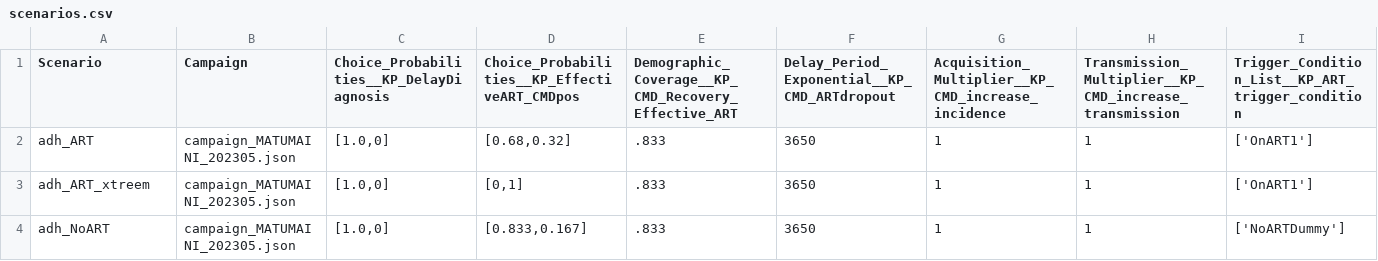
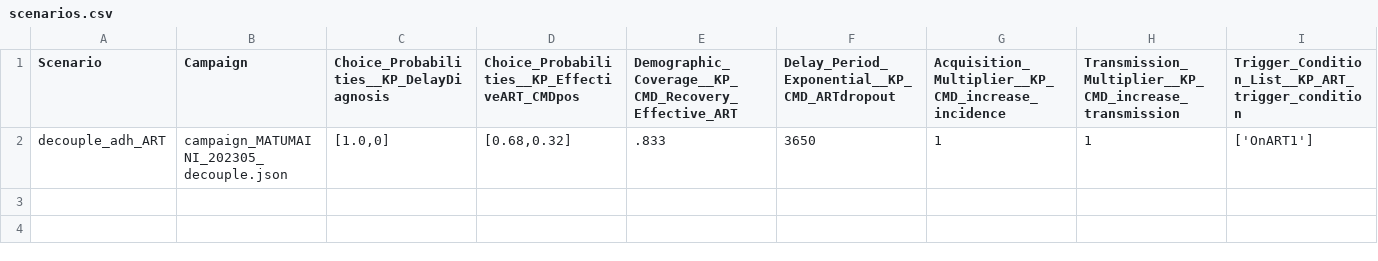
Before and after one commit to BershteynLab/MATUMAINI, a CSV file: 202301_Nyanza_MATUMAINI_MalariaOngoing/scenarios.csv, drawn as a sheet.

```diff
--- a/202301_Nyanza_MATUMAINI_MalariaOngoing/scenarios.csv
+++ b/202301_Nyanza_MATUMAINI_MalariaOngoing/scenarios.csv
@@ -1,4 +1,2 @@
 Scenario,Campaign,Choice_Probabilities__KP_DelayDiagnosis,Choice_Probabilities__KP_EffectiveART_CMDpos,Demographic_Coverage__KP_CMD_Recovery_Effective_ART,Delay_Period_Exponential__KP_CMD_ARTdropout,Acquisition_Multiplier__KP_CMD_increase_incidence,Transmission_Multiplier__KP_CMD_increase_transmission,Trigger_Condition_List__KP_ART_trigger_condition
-adh_ART,campaign_MATUMAINI_202305.json,"[1.0,0]","[0.68,0.32]",.833,3650,1,1,"['OnART1']"
-adh_ART_xtreem,campaign_MATUMAINI_202305.json,"[1.0,0]","[0,1]",.833,3650,1,1,"['OnART1']"
-adh_NoART,campaign_MATUMAINI_202305.json,"[1.0,0]","[0.833,0.167]",.833,3650,1,1,"['NoARTDummy']"
+decouple_adh_ART,campaign_MATUMAINI_202305_decouple.json,"[1.0,0]","[0.68,0.32]",.833,3650,1,1,"['OnART1']"
```
Also changed, not shown: 202301_Nyanza_MATUMAINI_MalariaOngoing/scenarios_modular.csv.
